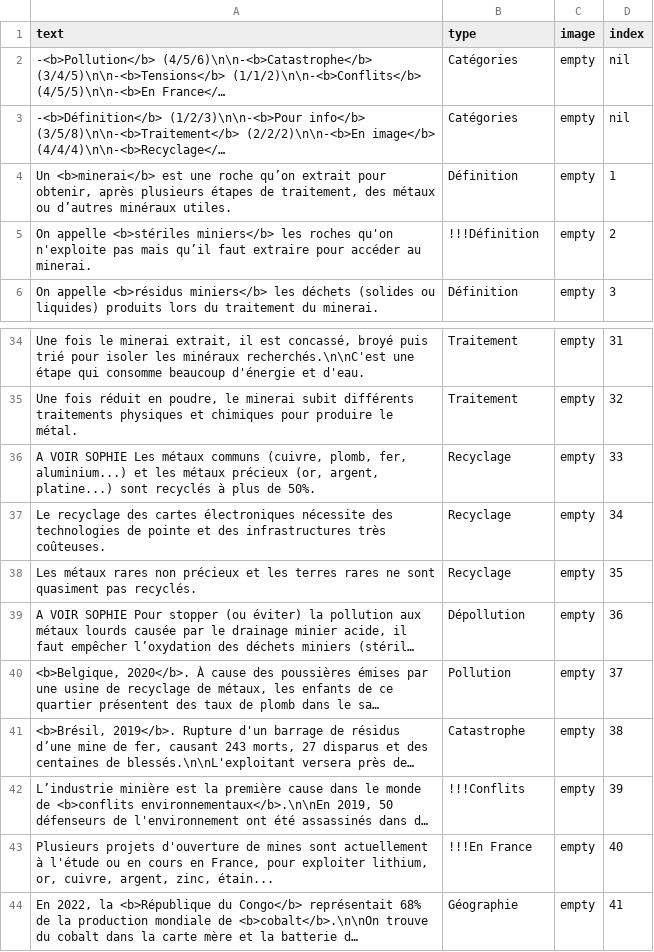
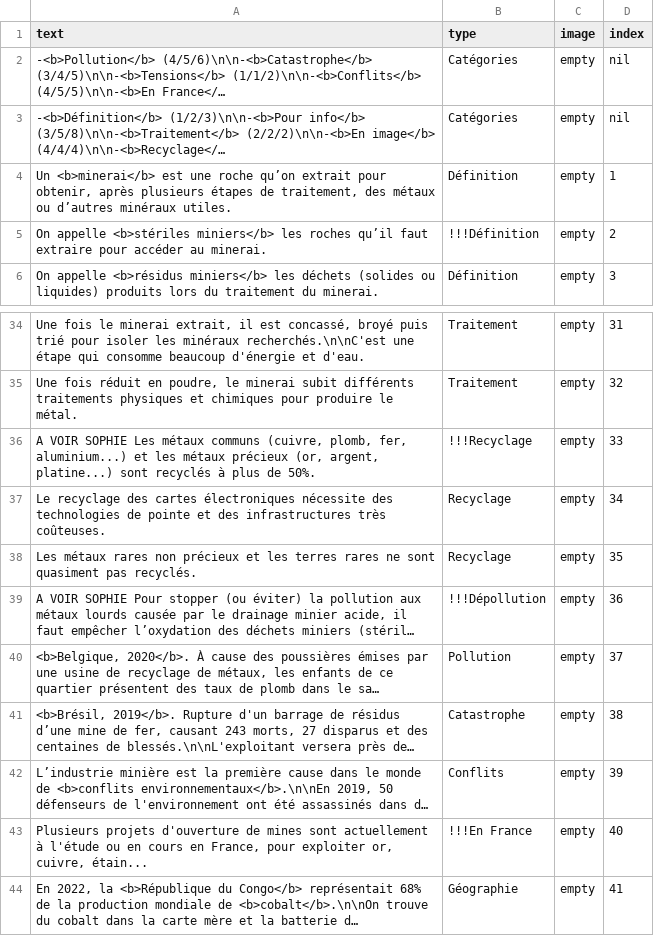
Before and after one commit to inrialearninglab/PhoneImpact, a CSV file: data/csv/malus.csv, drawn as a sheet; only a part is shown, gaps mark what is left out; long unchanged cells end in …; the diff names each change by its address in the sheet, - before the commit and + after, or states it on an @@ line.

```diff
--- a/data/csv/malus.csv
+++ b/data/csv/malus.csv
-A5 (text): …les roches qu'on n'exploite pas mais qu’il faut…
+A5 (text): …les roches qu’il faut…
-B36 (type): Recyclage
+B36 (type): !!!Recyclage
-B39 (type): Dépollution
+B39 (type): !!!Dépollution
-B42 (type): !!!Conflits
+B42 (type): Conflits
-A43 (text): …pour exploiter lithium, or, cuivre, argent, zinc, étain...
+A43 (text): …pour exploiter or, cuivre, étain...
```
Also changed, not shown: 3 other files.
